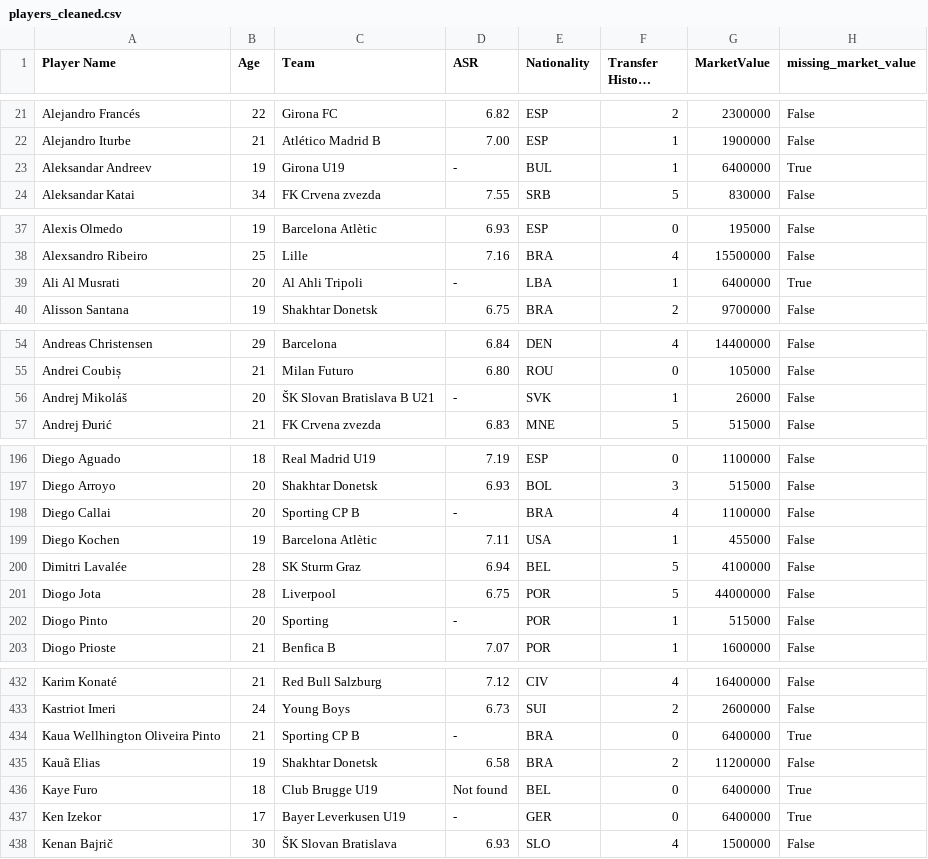
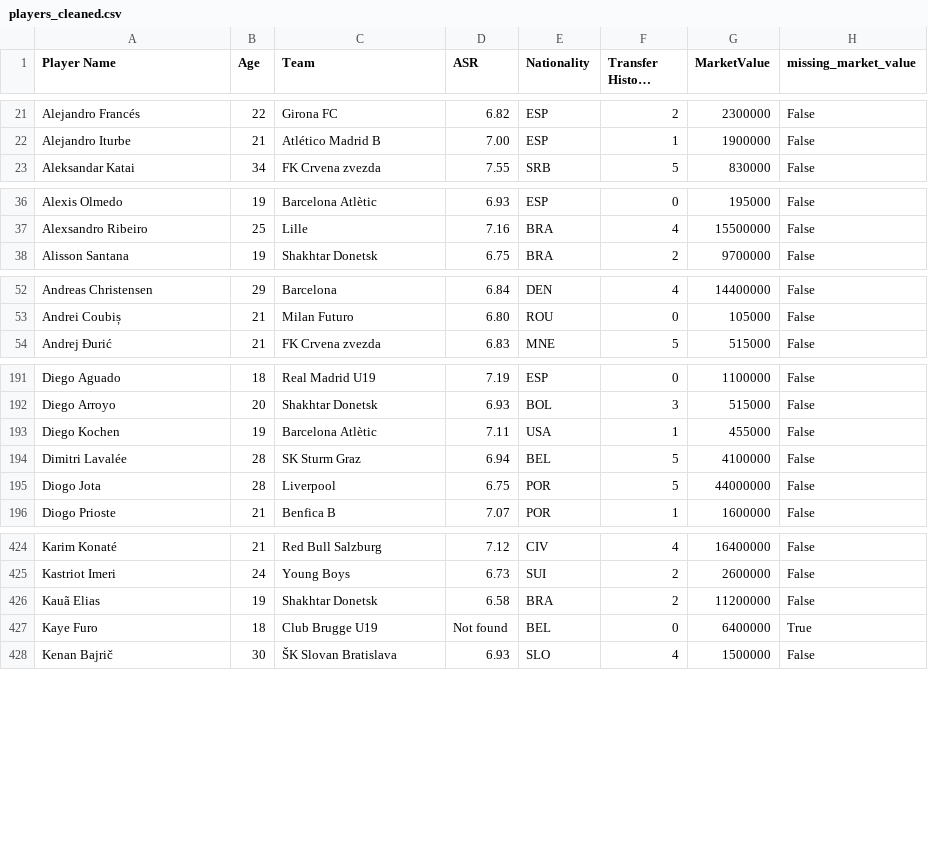
Before and after one commit to Klay06/Eco-Scouting-Predicting-Sustainable-Football-Player-Market-Value, a CSV file: players_cleaned.csv, drawn as a sheet; only a part is shown, gaps mark what is left out; long unchanged cells end in …; the diff covers the shown part only.

Commit message:
remove the players that don't have an ASR value

```diff
--- a/players_cleaned.csv
+++ b/players_cleaned.csv
@@ -22,3 +22,2 @@ Alejandro Francés,22,Girona FC,6.82,ESP,2,2300000,False
 Alejandro Iturbe,21,Atlético Madrid B,7.00,ESP,1,1900000,False
-Aleksandar Andreev,19,Girona U19,-,BUL,1,6400000,True
 Aleksandar Katai,34,FK Crvena zvezda,7.55,SRB,5,830000,False
@@ -38,3 +37,2 @@ Alexis Olmedo,19,Barcelona Atlètic,6.93,ESP,0,195000,False
 Alexsandro Ribeiro,25,Lille,7.16,BRA,4,15500000,False
-Ali Al Musrati,20,Al Ahli Tripoli,-,LBA,1,6400000,True
 Alisson Santana,19,Shakhtar Donetsk,6.75,BRA,2,9700000,False
@@ -55,3 +53,2 @@ Andreas Christensen,29,Barcelona,6.84,DEN,4,14400000,False
 Andrei Coubiș,21,Milan Futuro,6.80,ROU,0,105000,False
-Andrej Mikoláš,20,ŠK Slovan Bratislava B U21,-,SVK,1,26000,False
 Andrej Đurić,21,FK Crvena zvezda,6.83,MNE,5,515000,False
@@ -197,3 +192,2 @@ Diego Aguado,18,Real Madrid U19,7.19,ESP,0,1100000,False
 Diego Arroyo,20,Shakhtar Donetsk,6.93,BOL,3,515000,False
-Diego Callai,20,Sporting CP B,-,BRA,4,1100000,False
 Diego Kochen,19,Barcelona Atlètic,7.11,USA,1,455000,False
@@ -201,3 +195,2 @@ Dimitri Lavalée,28,SK Sturm Graz,6.94,BEL,5,4100000,False
 Diogo Jota,28,Liverpool,6.75,POR,5,44000000,False
-Diogo Pinto,20,Sporting,-,POR,1,515000,False
 Diogo Prioste,21,Benfica B,7.07,POR,1,1600000,False
@@ -433,6 +425,4 @@ Karim Konaté,21,Red Bull Salzburg,7.12,CIV,4,16400000,False
 Kastriot Imeri,24,Young Boys,6.73,SUI,2,2600000,False
-Kaua Wellhington Oliveira Pinto,21,Sporting CP B,-,BRA,0,6400000,True
 Kauã Elias,19,Shakhtar Donetsk,6.58,BRA,2,11200000,False
 Kaye Furo,18,Club Brugge U19,Not found,BEL,0,6400000,True
-Ken Izekor,17,Bayer Leverkusen U19,-,GER,0,6400000,True
 Kenan Bajrič,30,ŠK Slovan Bratislava,6.93,SLO,4,1500000,False
```
Also changed, not shown: 4 removed rows elsewhere in this file, 1 other file.
